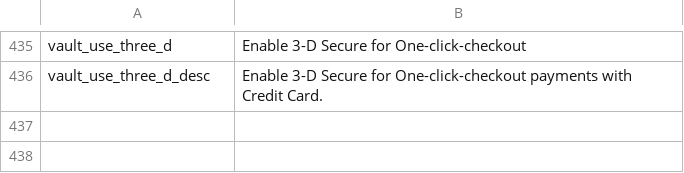
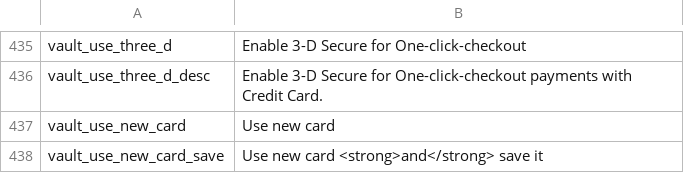
Before and after one commit to wirecard/magento-ee, a CSV file: app/locale/en_US/WirecardEE_PaymentGateway.csv, drawn as a sheet; only a part is shown, gaps mark what is left out.

```diff
--- a/app/locale/en_US/WirecardEE_PaymentGateway.csv
+++ b/app/locale/en_US/WirecardEE_PaymentGateway.csv
@@ -436 +436,3 @@
 "vault_use_three_d_desc","Enable 3-D Secure for One-click-checkout payments with Credit Card."
+"vault_use_new_card","Use new card"
+"vault_use_new_card_save","Use new card <strong>and</strong> save it"
```
Also changed, not shown: app/locale/de_DE/WirecardEE_PaymentGateway.csv, 8 other files.
